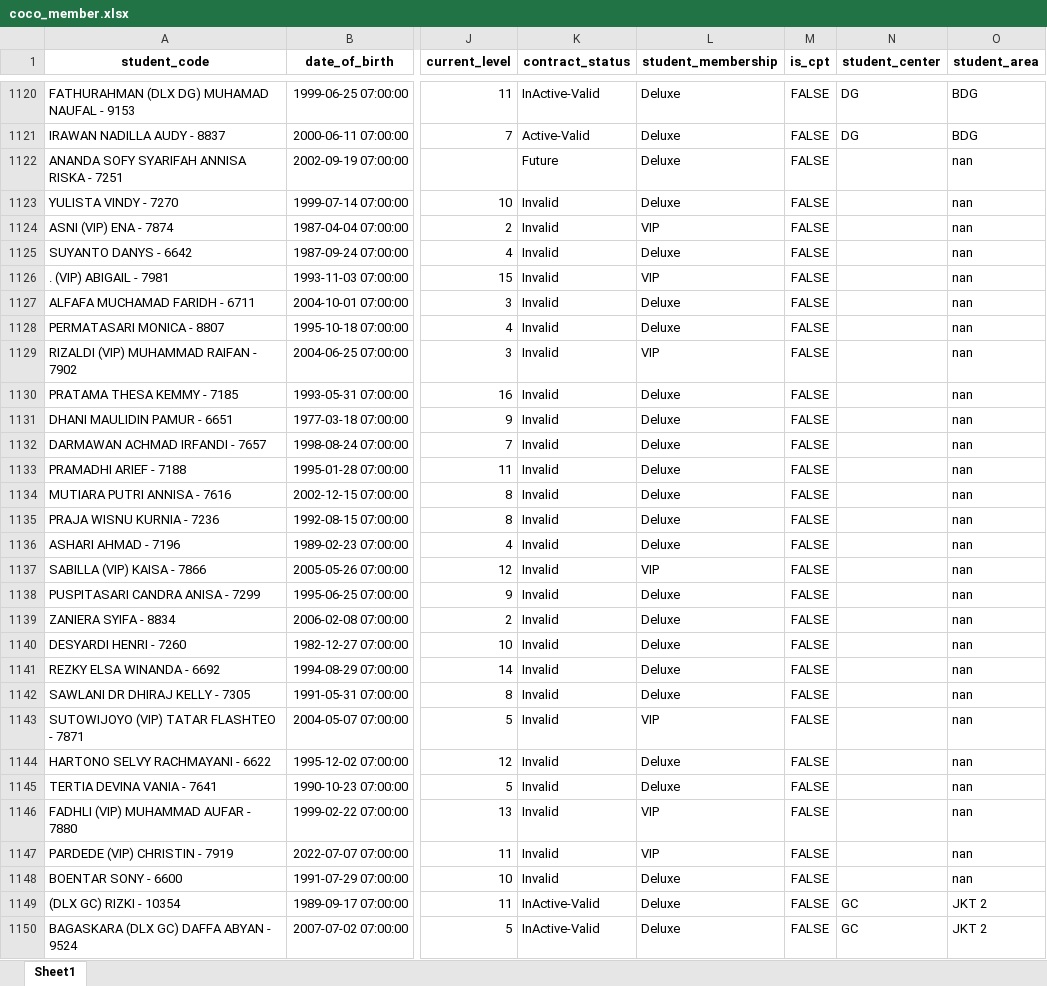
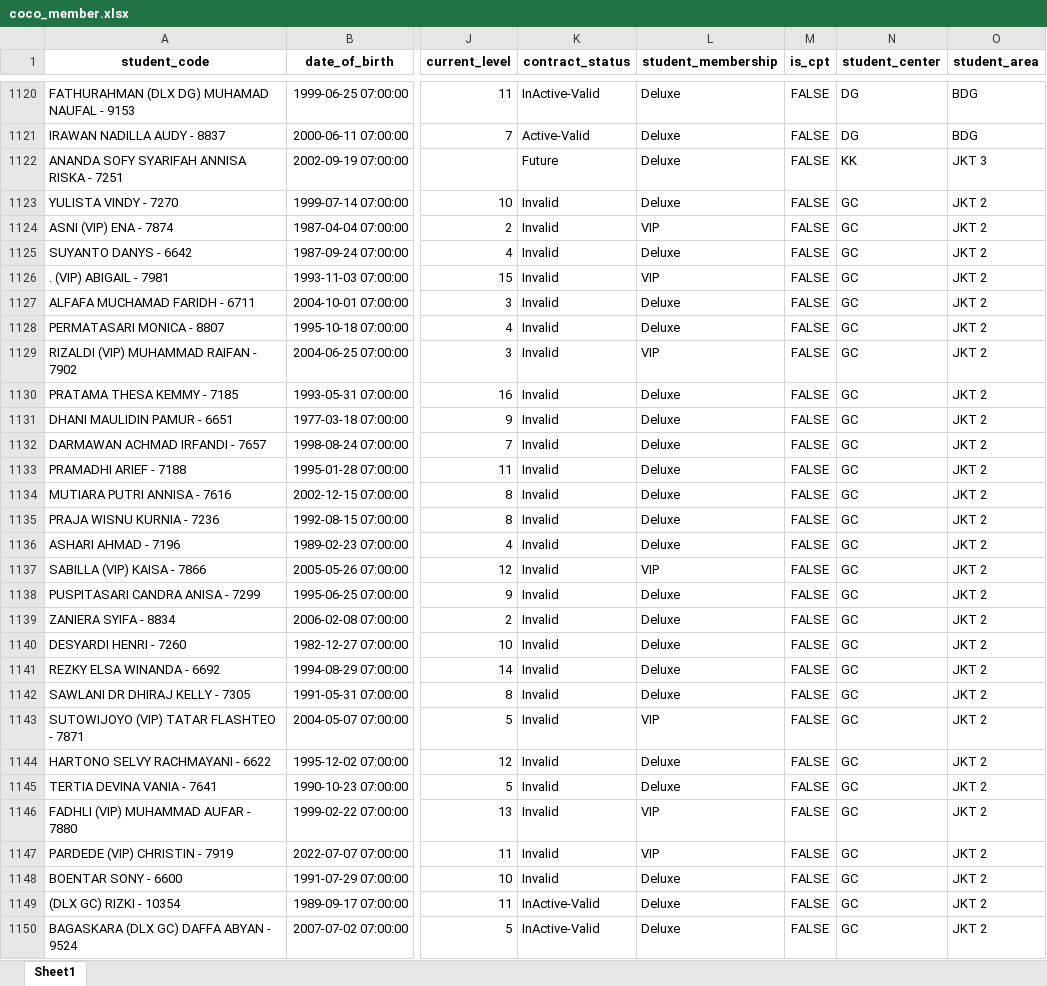
Before and after one commit to danjelito/wse-coco-member, an Excel workbook: output/12 dec 2023/coco_member.xlsx, sheet Sheet1, drawn as a sheet; only a part is shown, gaps mark what is left out; values as stored, in another font and other column widths than the file's, no borders; the diff covers the shown part only; the diff names each change by its address in the sheet, - before the commit and + after, or states it on an @@ line.

```diff
--- a/output/12 dec 2023/coco_member.xlsx (sheet Sheet1)
+++ b/output/12 dec 2023/coco_member.xlsx (sheet Sheet1)
-N1122 (student_center): (empty)
+N1122 (student_center): KK
-O1122 (student_area): nan
+O1122 (student_area): JKT 3
-N1123:N1148 (student_center): (empty)
+N1123:N1148 (student_center): GC
-O1123:O1148 (student_area): nan
+O1123:O1148 (student_area): JKT 2
```
Also changed, not shown: 1474 edited cells elsewhere in this sheet, 3 other files.
